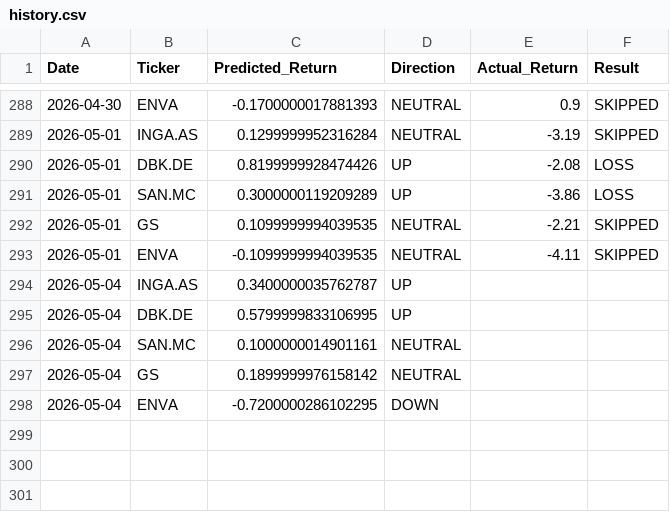
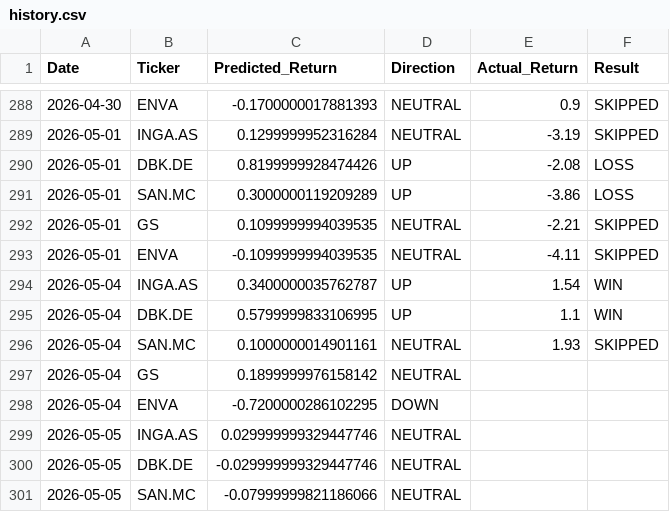
Before and after one commit to dimos-xe/stock-prediction-bot, a CSV file: history.csv, drawn as a sheet; only a part is shown, gaps mark what is left out.

Commit message:
📈 Update EU prediction history [skip ci]

```diff
--- a/history.csv
+++ b/history.csv
@@ -293,6 +293,9 @@ Date,Ticker,Predicted_Return,Direction,Actual_Return,Result
 2026-05-01,ENVA,-0.1099999994039535,NEUTRAL,-4.11,SKIPPED
-2026-05-04,INGA.AS,0.3400000035762787,UP,,
-2026-05-04,DBK.DE,0.5799999833106995,UP,,
-2026-05-04,SAN.MC,0.1000000014901161,NEUTRAL,,
+2026-05-04,INGA.AS,0.3400000035762787,UP,1.54,WIN
+2026-05-04,DBK.DE,0.5799999833106995,UP,1.1,WIN
+2026-05-04,SAN.MC,0.1000000014901161,NEUTRAL,1.93,SKIPPED
 2026-05-04,GS,0.1899999976158142,NEUTRAL,,
 2026-05-04,ENVA,-0.7200000286102295,DOWN,,
+2026-05-05,INGA.AS,0.029999999329447746,NEUTRAL,,
+2026-05-05,DBK.DE,-0.029999999329447746,NEUTRAL,,
+2026-05-05,SAN.MC,-0.07999999821186066,NEUTRAL,,
```
